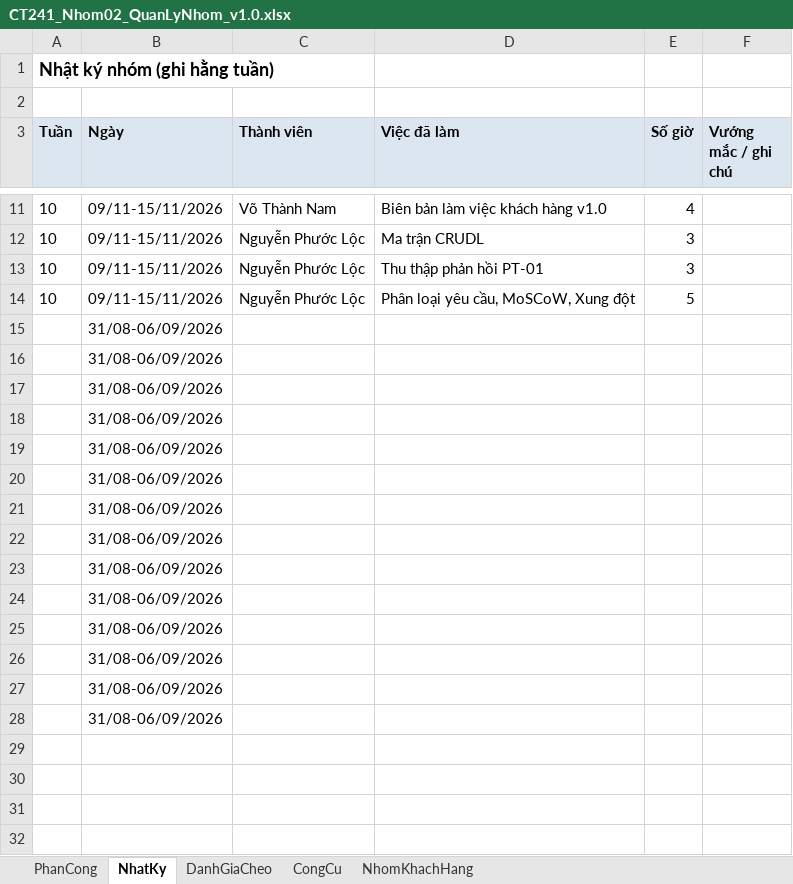
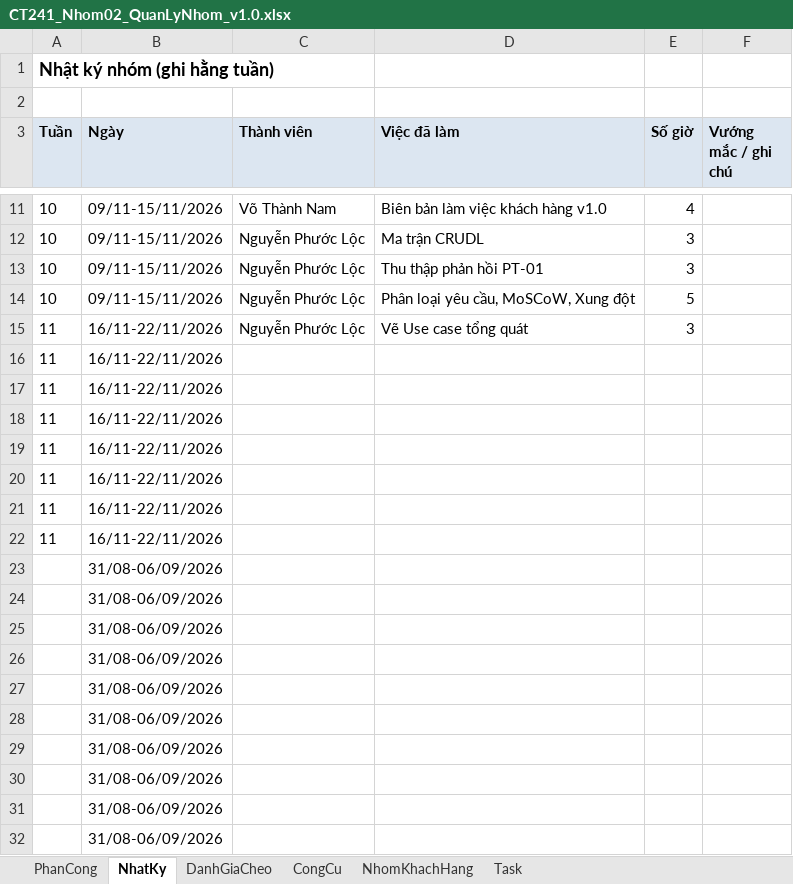
Before and after one commit to lexipit3268/CT241_DeTai05, an Excel workbook: 00_QuanLyNhom/CT241_Nhom02_QuanLyNhom_v1.0.xlsx, sheet NhatKy, drawn as a sheet; only a part is shown, gaps mark what is left out; the shorter side is filled out with more unchanged rows; values as stored, in another font and other column widths than the file's, no borders; the diff names each change by its address in the sheet, - before the commit and + after, or states it on an @@ line.

Commit message:
update: Add use case diagram for centralized lost and found management system

```diff
--- a/00_QuanLyNhom/CT241_Nhom02_QuanLyNhom_v1.0.xlsx (sheet NhatKy)
+++ b/00_QuanLyNhom/CT241_Nhom02_QuanLyNhom_v1.0.xlsx (sheet NhatKy)
+sheet tab: Task
+row 15: 11 | 16/11-22/11/2026 | Nguyễn Phước Lộc | Vẽ Use case tổng quát | 3
+row 16: 11 | 16/11-22/11/2026
+row 17: 11 | 16/11-22/11/2026
+row 18: 11 | 16/11-22/11/2026
+row 19: 11 | 16/11-22/11/2026
+row 20: 11 | 16/11-22/11/2026
+row 21: 11 | 16/11-22/11/2026
+row 22: 11 | 16/11-22/11/2026
+row 23:  | 31/08-06/09/2026
+row 24:  | 31/08-06/09/2026
+row 25:  | 31/08-06/09/2026
+row 26:  | 31/08-06/09/2026
+row 27:  | 31/08-06/09/2026
```
Also changed, not shown: sheet PhanCong, charts or pictures, 9 other files.
